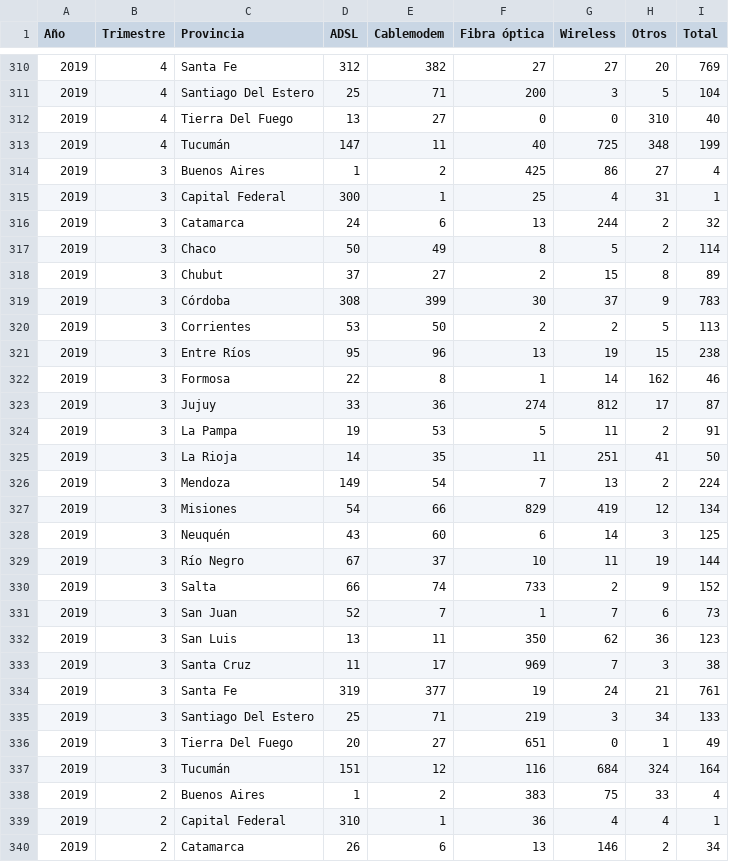
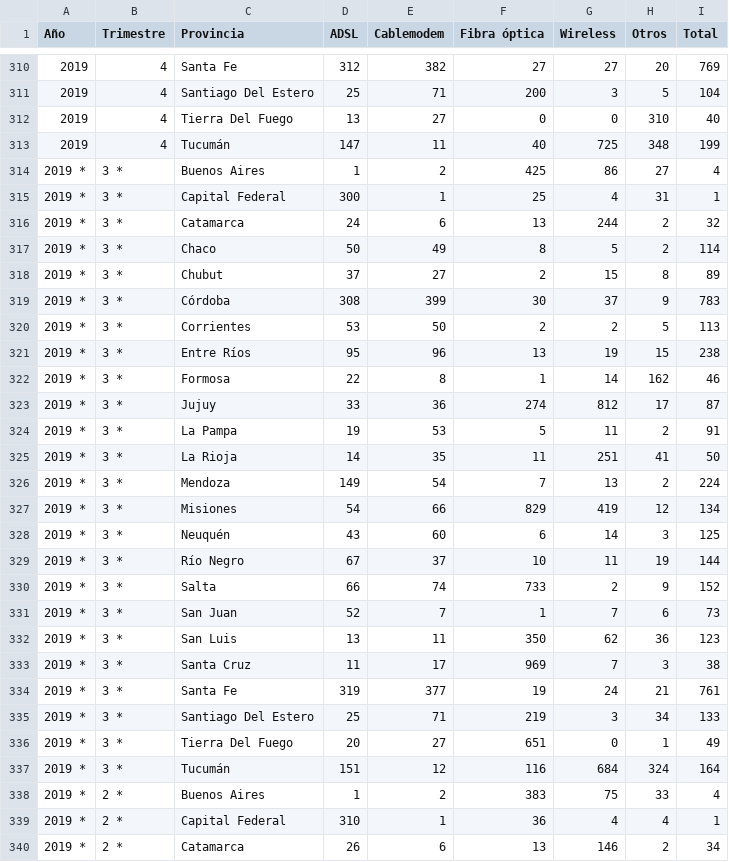
Before and after one commit to jhonevergallegoate/Jhonevergallegoate_PI_DA-02, a CSV file: DASHBOARD/DATA/Dataset_5_Internet_Accesos_tecnologia.csv, drawn as a sheet; only a part is shown, gaps mark what is left out; the diff covers the shown part only.

```diff
--- a/DASHBOARD/DATA/Dataset_5_Internet_Accesos_tecnologia.csv
+++ b/DASHBOARD/DATA/Dataset_5_Internet_Accesos_tecnologia.csv
@@ -313,28 +313,28 @@ Año,Trimestre,Provincia,ADSL,Cablemodem,Fibra óptica,Wireless,Otros,Total
 2019,4,Tucumán,147,11,40,725,348,199
-2019,3,Buenos Aires,1,2,425,86,27,4
-2019,3,Capital Federal,300,1,25,4,31,1
-2019,3,Catamarca,24,6,13,244,2,32
-2019,3,Chaco,50,49,8,5,2,114
-2019,3,Chubut,37,27,2,15,8,89
-2019,3,Córdoba,308,399,30,37,9,783
-2019,3,Corrientes,53,50,2,2,5,113
-2019,3,Entre Ríos,95,96,13,19,15,238
-2019,3,Formosa,22,8,1,14,162,46
-2019,3,Jujuy,33,36,274,812,17,87
-2019,3,La Pampa,19,53,5,11,2,91
-2019,3,La Rioja,14,35,11,251,41,50
-2019,3,Mendoza,149,54,7,13,2,224
-2019,3,Misiones,54,66,829,419,12,134
-2019,3,Neuquén,43,60,6,14,3,125
-2019,3,Río Negro,67,37,10,11,19,144
-2019,3,Salta,66,74,733,2,9,152
-2019,3,San Juan,52,7,1,7,6,73
-2019,3,San Luis,13,11,350,62,36,123
-2019,3,Santa Cruz,11,17,969,7,3,38
-2019,3,Santa Fe,319,377,19,24,21,761
-2019,3,Santiago Del Estero,25,71,219,3,34,133
-2019,3,Tierra Del Fuego,20,27,651,0,1,49
-2019,3,Tucumán,151,12,116,684,324,164
-2019,2,Buenos Aires,1,2,383,75,33,4
-2019,2,Capital Federal,310,1,36,4,4,1
-2019,2,Catamarca,26,6,13,146,2,34
+2019 *,3 *,Buenos Aires,1,2,425,86,27,4
+2019 *,3 *,Capital Federal,300,1,25,4,31,1
+2019 *,3 *,Catamarca,24,6,13,244,2,32
+2019 *,3 *,Chaco,50,49,8,5,2,114
+2019 *,3 *,Chubut,37,27,2,15,8,89
+2019 *,3 *,Córdoba,308,399,30,37,9,783
+2019 *,3 *,Corrientes,53,50,2,2,5,113
+2019 *,3 *,Entre Ríos,95,96,13,19,15,238
+2019 *,3 *,Formosa,22,8,1,14,162,46
+2019 *,3 *,Jujuy,33,36,274,812,17,87
+2019 *,3 *,La Pampa,19,53,5,11,2,91
+2019 *,3 *,La Rioja,14,35,11,251,41,50
+2019 *,3 *,Mendoza,149,54,7,13,2,224
+2019 *,3 *,Misiones,54,66,829,419,12,134
+2019 *,3 *,Neuquén,43,60,6,14,3,125
+2019 *,3 *,Río Negro,67,37,10,11,19,144
+2019 *,3 *,Salta,66,74,733,2,9,152
+2019 *,3 *,San Juan,52,7,1,7,6,73
+2019 *,3 *,San Luis,13,11,350,62,36,123
+2019 *,3 *,Santa Cruz,11,17,969,7,3,38
+2019 *,3 *,Santa Fe,319,377,19,24,21,761
+2019 *,3 *,Santiago Del Estero,25,71,219,3,34,133
+2019 *,3 *,Tierra Del Fuego,20,27,651,0,1,49
+2019 *,3 *,Tucumán,151,12,116,684,324,164
+2019 *,2 *,Buenos Aires,1,2,383,75,33,4
+2019 *,2 *,Capital Federal,310,1,36,4,4,1
+2019 *,2 *,Catamarca,26,6,13,146,2,34
```
Also changed, not shown: 90 edited cells elsewhere in this file, DASHBOARD/DATA/Dataset_2_Internet_BAF.csv, DASHBOARD/DATA/Dataset_3_Historico_velocidad_internet.csv, 3 other files.
